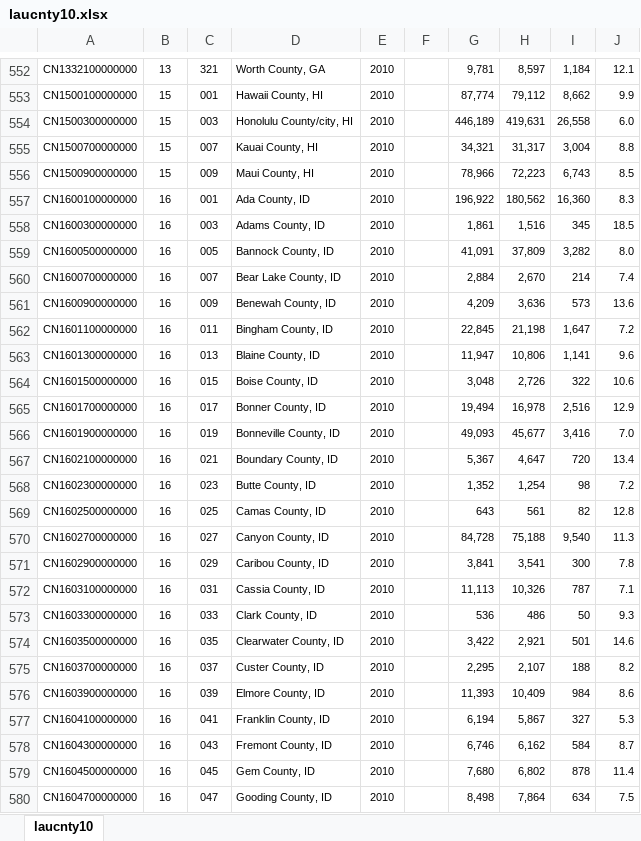
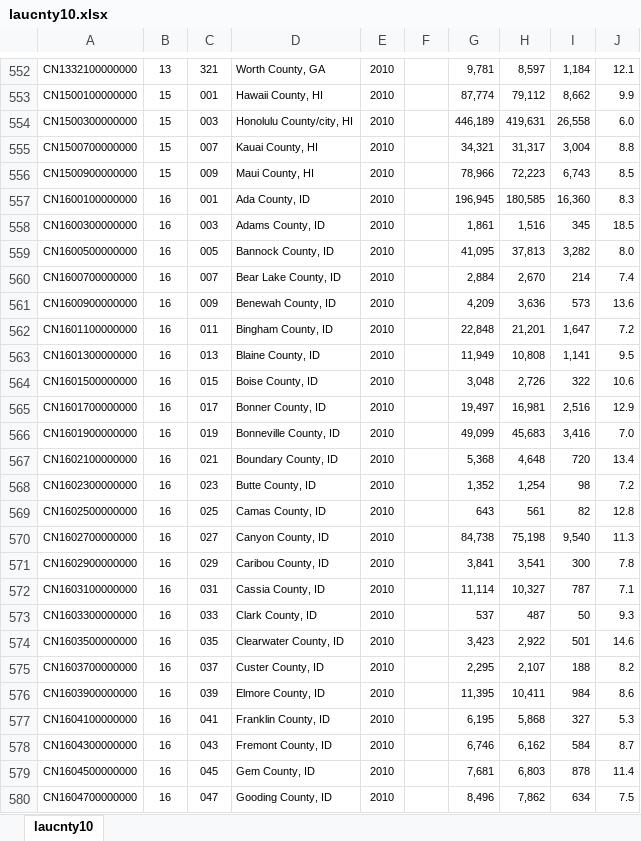
Before and after one commit to jjchern/laus, an Excel workbook: data-raw/county_year/laucnty10.xlsx, sheet laucnty10, drawn as a sheet; only a part is shown, gaps mark what is left out; values as stored, in another font and other column widths than the file's, no borders; the diff covers the shown part only; the diff names each change by its address in the sheet, - before the commit and + after, or states it on an @@ line.

```diff
--- a/data-raw/county_year/laucnty10.xlsx (sheet laucnty10)
+++ b/data-raw/county_year/laucnty10.xlsx (sheet laucnty10)
-G557: 196,922
+G557: 196,945
-H557: 180,562
+H557: 180,585
-G559: 41,091
+G559: 41,095
-H559: 37,809
+H559: 37,813
-G562: 22,845
+G562: 22,848
-H562: 21,198
+H562: 21,201
-G563: 11,947
+G563: 11,949
-H563: 10,806
+H563: 10,808
-J563: 9.6
+J563: 9.5
-G565: 19,494
+G565: 19,497
-H565: 16,978
+H565: 16,981
-G566: 49,093
+G566: 49,099
-H566: 45,677
+H566: 45,683
-G567: 5,367
+G567: 5,368
-H567: 4,647
+H567: 4,648
-G570: 84,728
+G570: 84,738
-H570: 75,188
+H570: 75,198
-G572: 11,113
+G572: 11,114
-H572: 10,326
+H572: 10,327
-G573: 536
+G573: 537
-H573: 486
+H573: 487
-G574: 3,422
+G574: 3,423
-H574: 2,921
+H574: 2,922
-G576: 11,393
+G576: 11,395
-H576: 10,409
+H576: 10,411
-G577: 6,194
+G577: 6,195
-H577: 5,867
+H577: 5,868
-G579: 7,680
+G579: 7,681
-H579: 6,802
+H579: 6,803
-G580: 8,498
+G580: 8,496
-H580: 7,864
+H580: 7,862
```
Also changed, not shown: 1157 edited cells elsewhere in this sheet, data-raw/county_year/laucnty12.xlsx, data-raw/county_year/laucnty13.xlsx, 8 other files.
